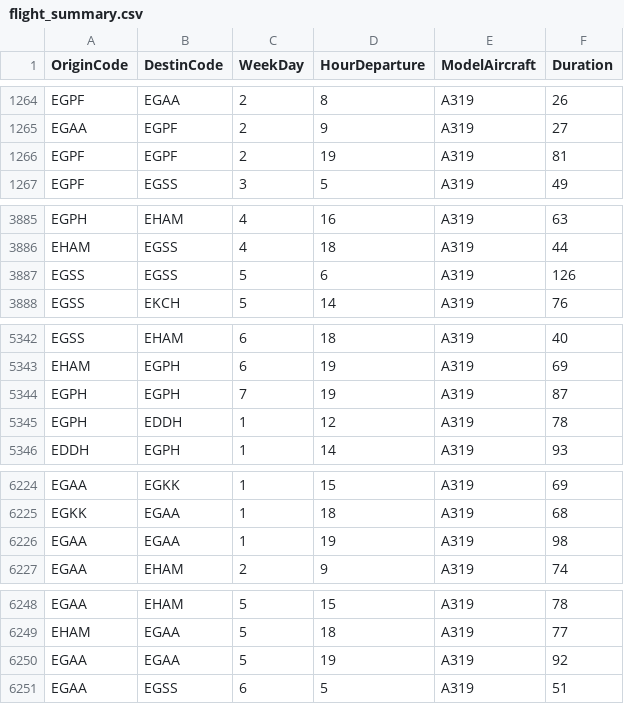
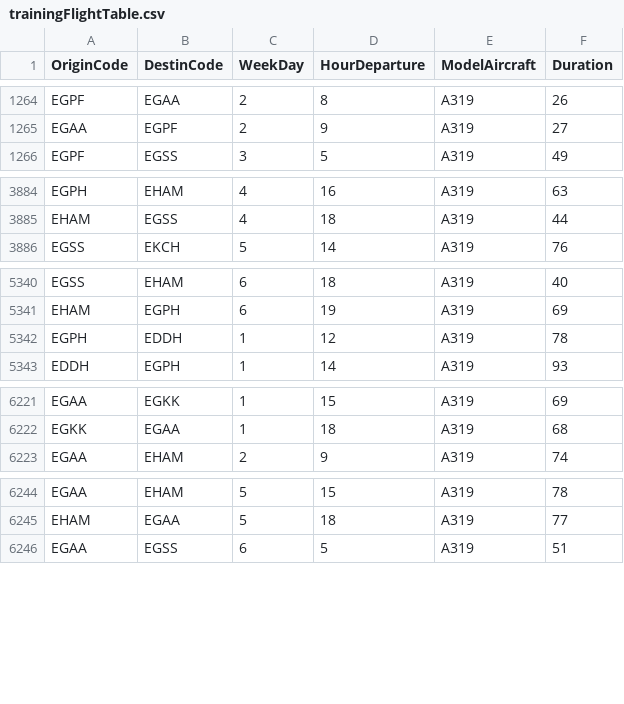
Before and after one commit to Andreixzc/Flight_Duration_IA, a CSV file: Dataset/trainingFlightTable.csv (was Dataset/flight_summary.csv), drawn as a sheet; only a part is shown, gaps mark what is left out; the diff names each change by its address in the sheet, - before the commit and + after, or states it on an @@ line.

```diff
--- a/Dataset/flight_summary.csv
+++ b/Dataset/trainingFlightTable.csv
-row 1266: EGPF | EGPF | 2 | 19 | A319 | 81
-row 3887: EGSS | EGSS | 5 | 6 | A319 | 126
-row 5344: EGPH | EGPH | 7 | 19 | A319 | 87
-row 6226: EGAA | EGAA | 1 | 19 | A319 | 98
-row 6250: EGAA | EGAA | 5 | 19 | A319 | 92
```
Also changed, not shown: 6 other files.
